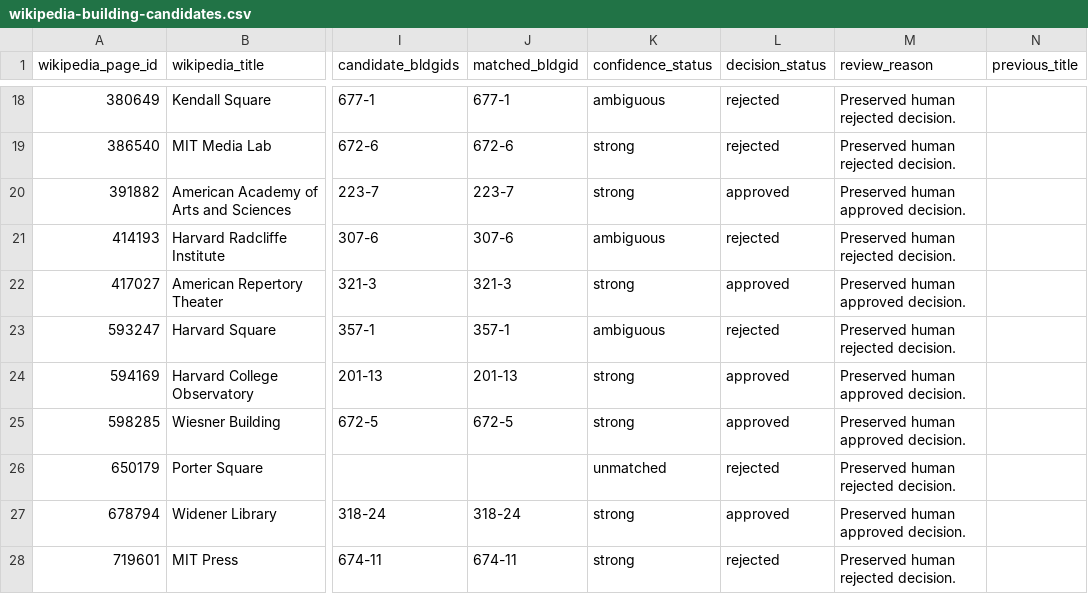
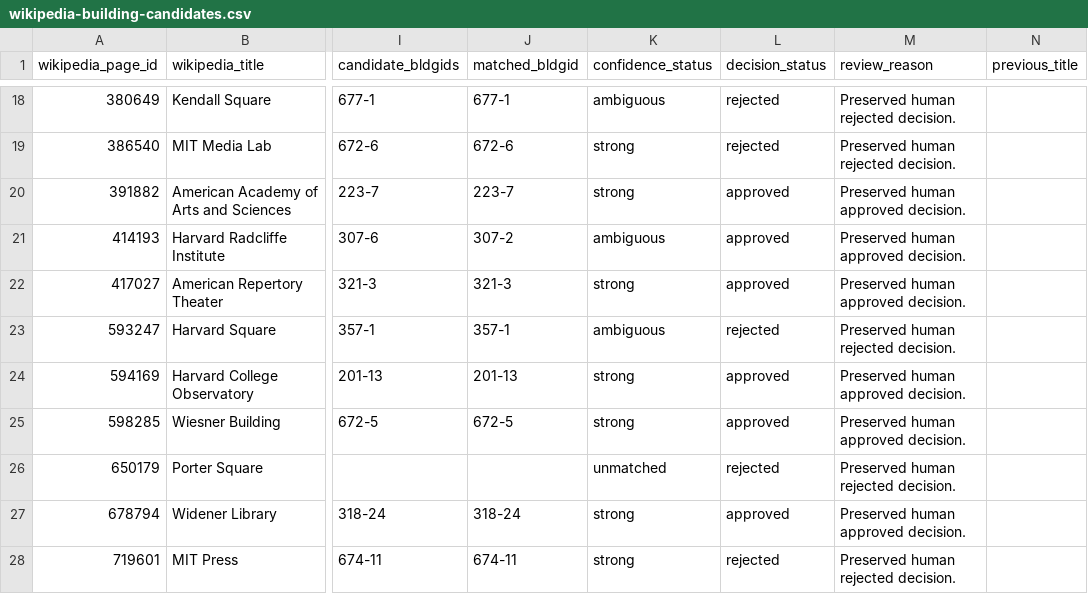
Before and after one commit to dkudajarova/map-project, a CSV file: data/processed/wikipedia-building-candidates.csv, drawn as a sheet; only a part is shown, gaps mark what is left out; the diff covers the shown part only; the diff names each change by its address in the sheet, - before the commit and + after, or states it on an @@ line.

```diff
--- a/data/processed/wikipedia-building-candidates.csv
+++ b/data/processed/wikipedia-building-candidates.csv
-J21 (matched_bldgid): 307-6
+J21 (matched_bldgid): 307-2
-L21 (decision_status): rejected
+L21 (decision_status): approved
-M21 (review_reason): Preserved human rejected decision.
+M21 (review_reason): Preserved human approved decision.
```
Also changed, not shown: 1 added row and 10 edited cells elsewhere in this file, 27 other files.
